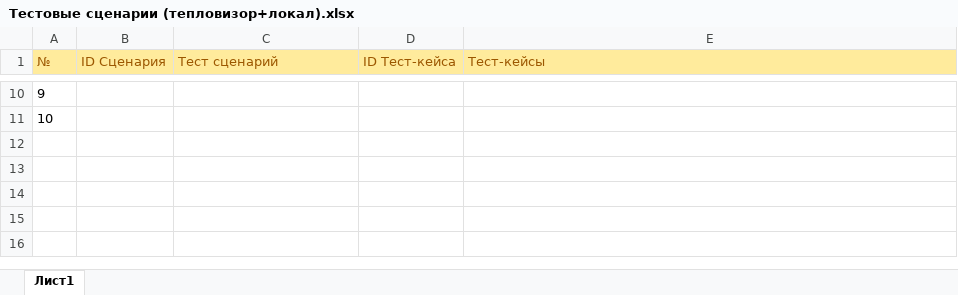
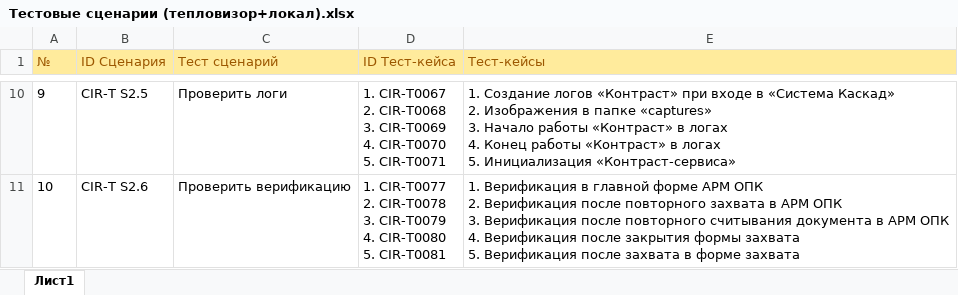
Before and after one commit to larry852-666/ContrastService, an Excel workbook: Тестовые сценарии (тепловизор+локал).xlsx, sheet Лист1, drawn as a sheet; only a part is shown, gaps mark what is left out; values as stored, in another font and other column widths than the file's, no borders; ↵ is a line break in a cell; the diff covers the shown part only; the diff names each change by its address in the sheet, - before the commit and + after, or states it on an @@ line.

```diff
--- a/Тестовые сценарии (тепловизор+локал).xlsx (sheet Лист1)
+++ b/Тестовые сценарии (тепловизор+локал).xlsx (sheet Лист1)
-B10 (ID Сценария): (empty)
+B10 (ID Сценария): CIR-T S2.5
-C10 (Тест сценарий): (empty)
+C10 (Тест сценарий): Проверить логи
-D10 (ID Тест-кейса): (empty)
+D10 (ID Тест-кейса): 1. CIR-T0067 ↵ 2. CIR-T0068 ↵ 3. CIR-T0069 ↵ 4. CIR-T0070 ↵ 5. CIR-T0071
-E10 (Тест-кейсы): (empty)
+E10 (Тест-кейсы): 1. Создание логов «Контраст» при входе в «Система Каскад» ↵ 2. Изображения в папке «captures» ↵ 3. Начало работы «Контраст» в логах ↵ 4. Конец работы «Контраст» в логах ↵ 5. Инициализация «Контраст-сервиса»
-B11 (ID Сценария): (empty)
+B11 (ID Сценария): CIR-T S2.6
-C11 (Тест сценарий): (empty)
+C11 (Тест сценарий): Проверить верификацию
-D11 (ID Тест-кейса): (empty)
+D11 (ID Тест-кейса): 1. CIR-T0077 ↵ 2. CIR-T0078 ↵ 3. CIR-T0079 ↵ 4. CIR-T0080 ↵ 5. CIR-T0081
-E11 (Тест-кейсы): (empty)
+E11 (Тест-кейсы): 1. Верификация в главной форме АРМ ОПК ↵ 2. Верификация после повторного захвата в АРМ ОПК ↵ 3. Верификация после повторного считывания документа в АРМ ОПК ↵ 4. Верификация после закрытия формы захвата ↵ 5. Верификация после захвата в форме захвата
```
Also changed, not shown: 31 edited cells elsewhere in this sheet, Тестовые сценарии (web-камера+локал).xlsx, Тестовые сценарии (zed+jetson).xlsx, 4 other files.
